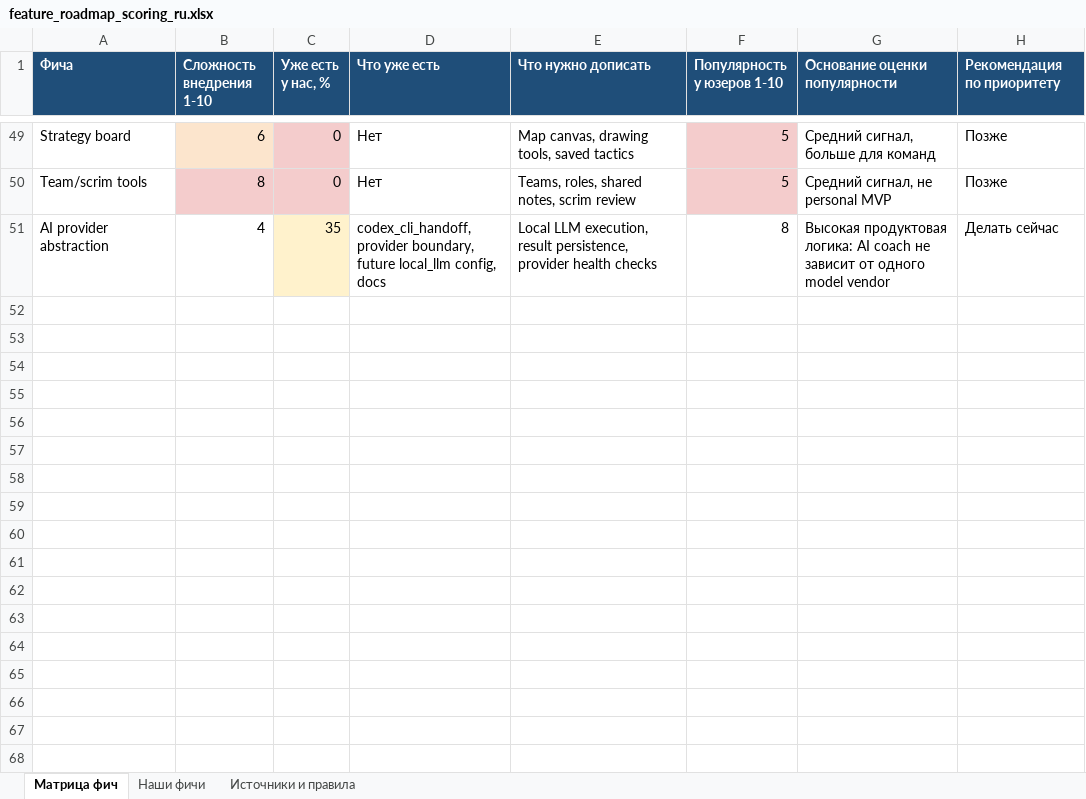
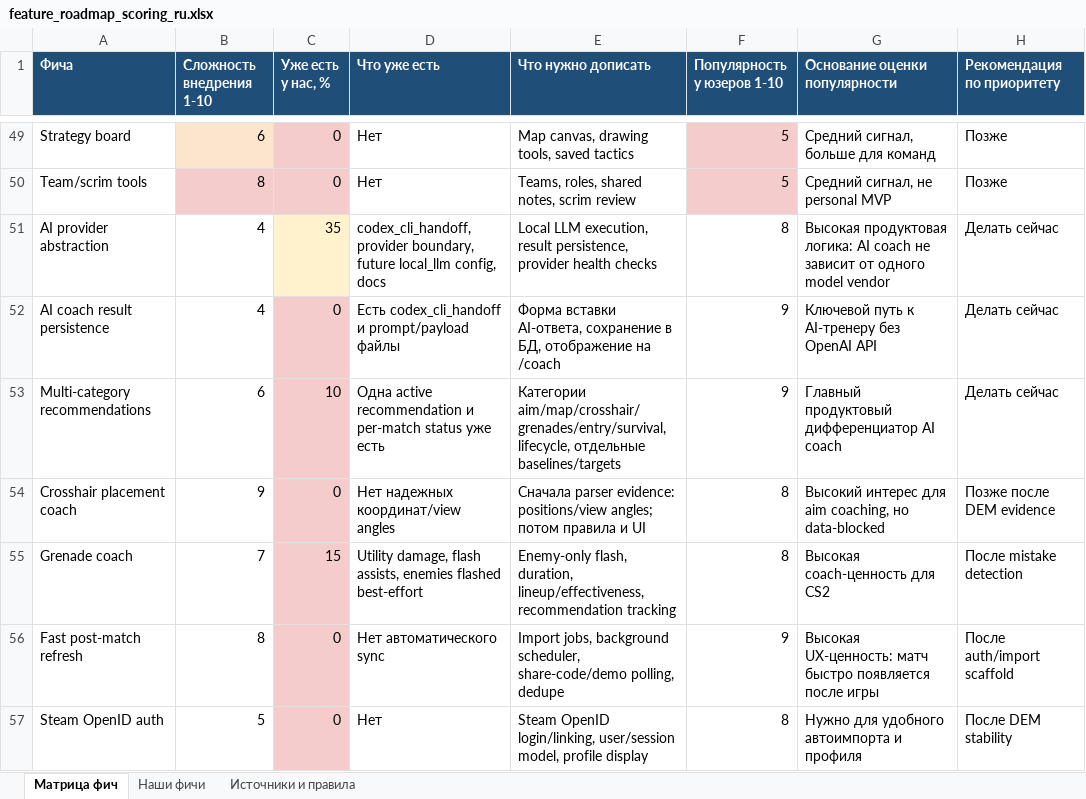
Before and after one commit to justchrome88/jc-coach, an Excel workbook: docs/feature_roadmap_scoring_ru.xlsx, sheet Матрица фич, drawn as a sheet; only a part is shown, gaps mark what is left out; values as stored, in another font and other column widths than the file's, no borders; the diff names each change by its address in the sheet, - before the commit and + after, or states it on an @@ line.

Commit message:
Add non-stop development prompts

```diff
--- a/docs/feature_roadmap_scoring_ru.xlsx (sheet Матрица фич)
+++ b/docs/feature_roadmap_scoring_ru.xlsx (sheet Матрица фич)
+row 52: AI coach result persistence | 4 | 0 | Есть codex_cli_handoff и prompt/payload файлы | Форма вставки AI-ответа, сохранение в БД, отображение на /coach | 9 | Ключевой путь к AI-тренеру без OpenAI API | Делать сейчас
+row 53: Multi-category recommendations | 6 | 10 | Одна active recommendation и per-match status уже есть | Категории aim/map/crosshair/grenades/entry/survival, lifecycle, отдельные baselines/targets | 9 | Главный продуктовый дифференциатор AI coach | Делать сейчас
+row 54: Crosshair placement coach | 9 | 0 | Нет надежных координат/view angles | Сначала parser evidence: positions/view angles; потом правила и UI | 8 | Высокий интерес для aim coaching, но data-blocked | Позже после DEM evidence
+row 55: Grenade coach | 7 | 15 | Utility damage, flash assists, enemies flashed best-effort | Enemy-only flash, duration, lineup/effectiveness, recommendation tracking | 8 | Высокая coach-ценность для CS2 | После mistake detection
+row 56: Fast post-match refresh | 8 | 0 | Нет автоматического sync | Import jobs, background scheduler, share-code/demo polling, dedupe | 9 | Высокая UX-ценность: матч быстро появляется после игры | После auth/import scaffold
+row 57: Steam OpenID auth | 5 | 0 | Нет | Steam OpenID login/linking, user/session model, profile display | 8 | Нужно для удобного автоимпорта и профиля | После DEM stability
```
Also changed, not shown: sheet Источники и правила, sheet Наши фичи, 3 other files.
